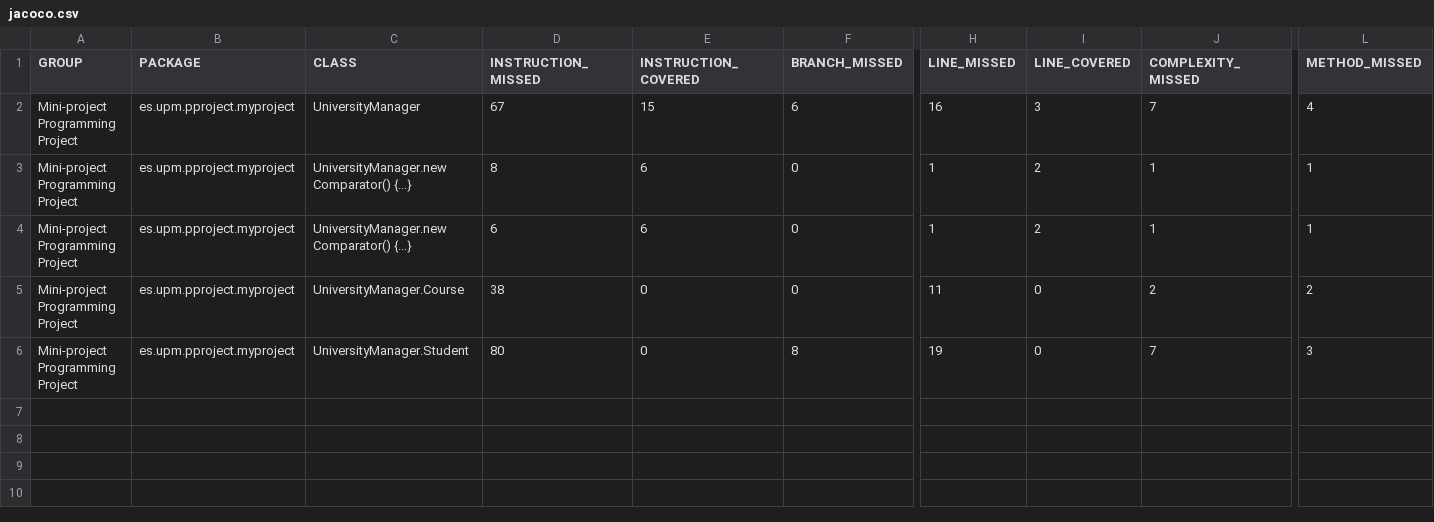
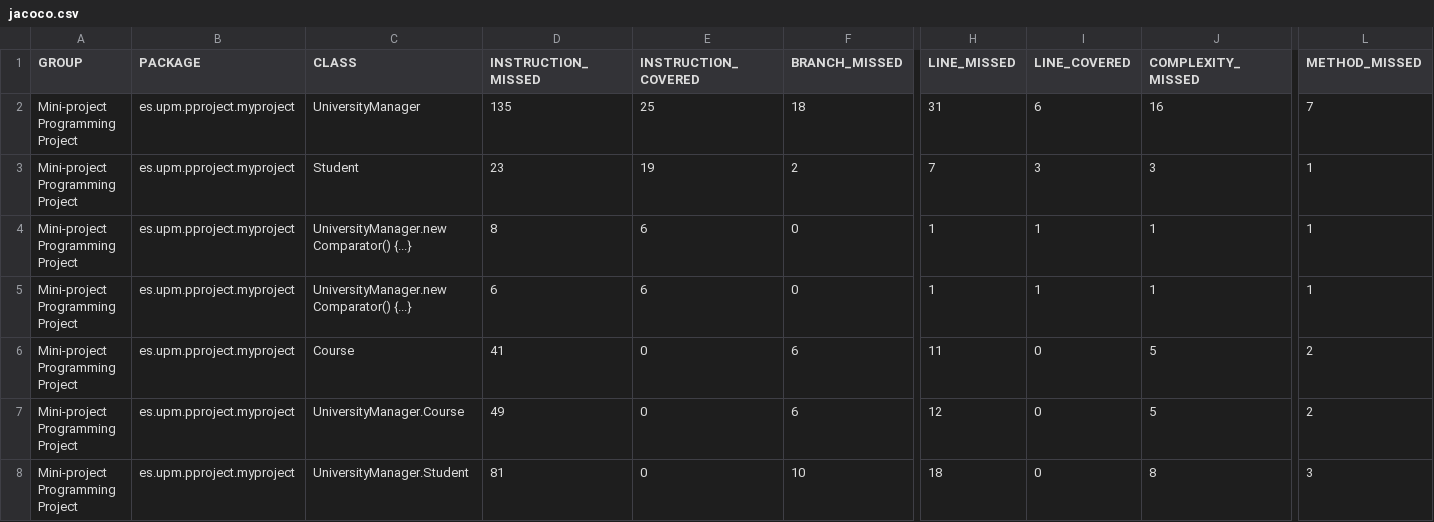
Before and after one commit to javigabe/mini-project, a CSV file: target/site/jacoco/jacoco.csv, drawn as a sheet; only a part is shown, gaps mark what is left out; addresses are those after the commit; rows hold the shown columns only; the diff names each change by its address in the sheet, - before the commit and + after, or states it on an @@ line.

Commit message:
auxiliar method to check email

```diff
--- a/target/site/jacoco/jacoco.csv
+++ b/target/site/jacoco/jacoco.csv
-D2 (INSTRUCTION_MISSED): 67
+D2 (INSTRUCTION_MISSED): 135
-E2 (INSTRUCTION_COVERED): 15
+E2 (INSTRUCTION_COVERED): 25
-F2 (BRANCH_MISSED): 6
+F2 (BRANCH_MISSED): 18
-H2 (LINE_MISSED): 16
+H2 (LINE_MISSED): 31
-I2 (LINE_COVERED): 3
+I2 (LINE_COVERED): 6
-J2 (COMPLEXITY_MISSED): 7
+J2 (COMPLEXITY_MISSED): 16
-L2 (METHOD_MISSED): 4
+L2 (METHOD_MISSED): 7
+row 3: Mini-project Programming Project | es.upm.pproject.myproject | Student | 23 | 19 | 2 | 7 | 3 | 3 | 1
-I4:I5 (LINE_COVERED): 2
+I4:I5 (LINE_COVERED): 1
-C6 (CLASS): UniversityManager.Course
+C6 (CLASS): Course
-D6 (INSTRUCTION_MISSED): 38
+D6 (INSTRUCTION_MISSED): 41
-F6 (BRANCH_MISSED): 0
+F6 (BRANCH_MISSED): 6
-J6 (COMPLEXITY_MISSED): 2
+J6 (COMPLEXITY_MISSED): 5
+row 7: Mini-project Programming Project | es.upm.pproject.myproject | UniversityManager.Course | 49 | 0 | 6 | 12 | 0 | 5 | 2
-D8 (INSTRUCTION_MISSED): 80
+D8 (INSTRUCTION_MISSED): 81
-F8 (BRANCH_MISSED): 8
+F8 (BRANCH_MISSED): 10
-H8 (LINE_MISSED): 19
+H8 (LINE_MISSED): 18
-J8 (COMPLEXITY_MISSED): 7
+J8 (COMPLEXITY_MISSED): 8
```
Also changed, not shown: 28 other files.
